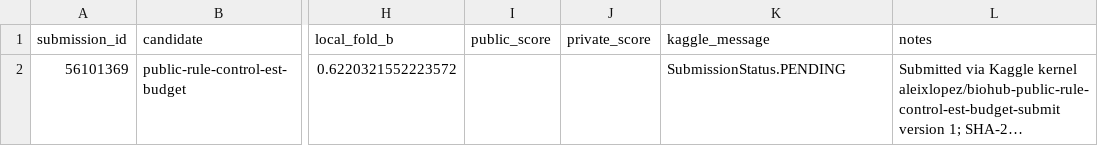
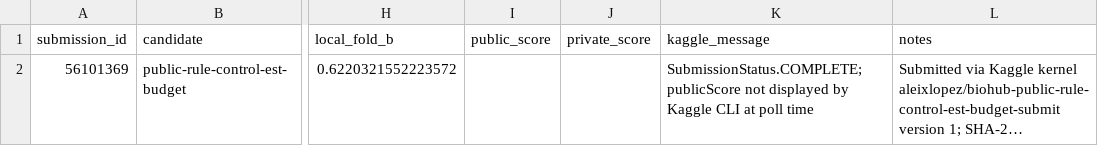
Before and after one commit to aleixlopezpascual/biohub-cell-tracking-during-development, a CSV file: results/kaggle_lb/submissions.csv, drawn as a sheet; only a part is shown, gaps mark what is left out; long unchanged cells end in …; the diff names each change by its address in the sheet, - before the commit and + after, or states it on an @@ line.

```diff
--- a/results/kaggle_lb/submissions.csv
+++ b/results/kaggle_lb/submissions.csv
-K2 (kaggle_message): SubmissionStatus.PENDING
+K2 (kaggle_message): SubmissionStatus.COMPLETE; publicScore not displayed by Kaggle CLI at poll time
```
